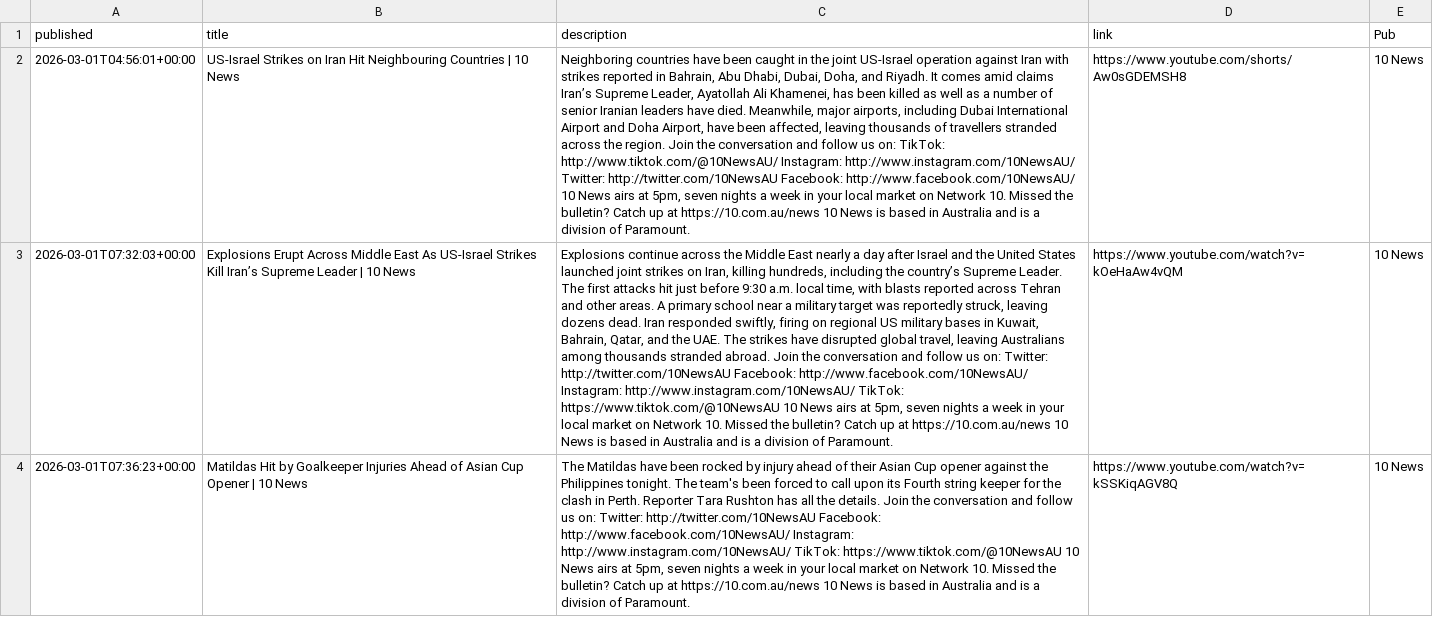
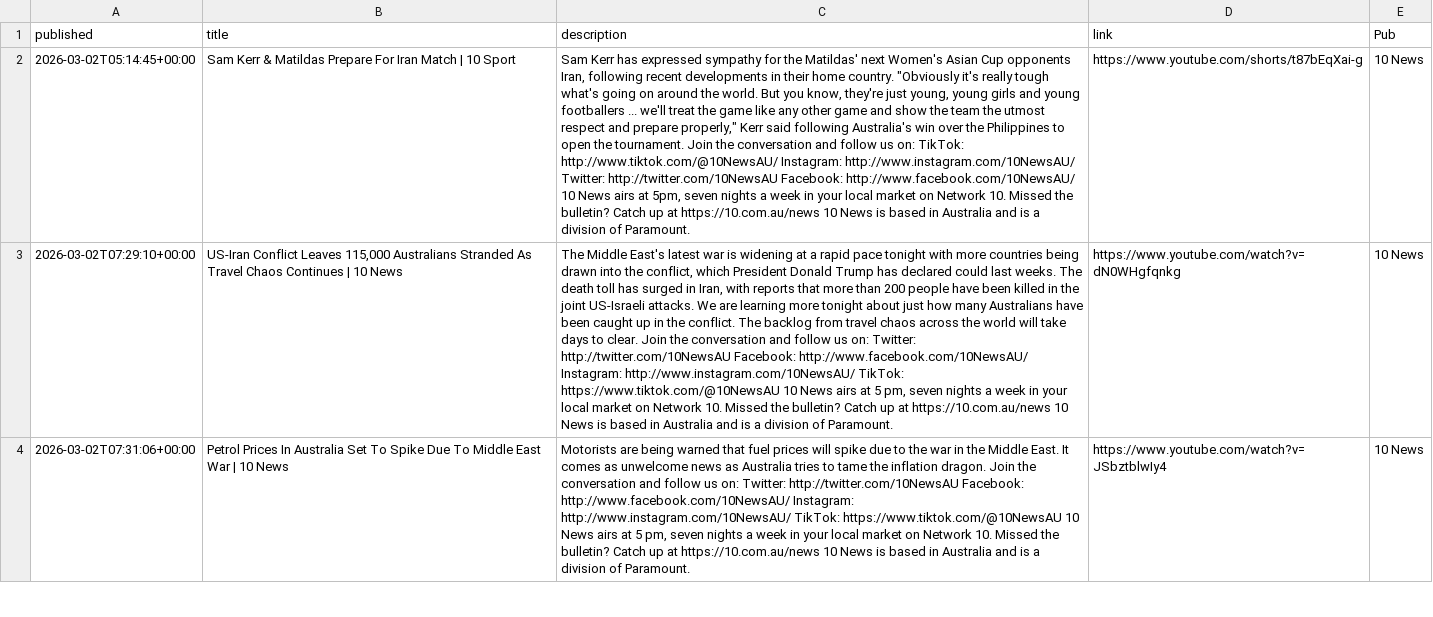
Before and after one commit to joshnicholas/collect-clips, a CSV file: data/10 News.csv, drawn as a sheet; only a part is shown; the diff covers the shown part only; the diff names each change by its address in the sheet, - before the commit and + after, or states it on an @@ line.

```diff
--- a/data/10 News.csv
+++ b/data/10 News.csv
-A2 (published): 2026-03-01T04:56:01+00:00
+A2 (published): 2026-03-02T05:14:45+00:00
-B2 (title): US-Israel Strikes on Iran Hit Neighbouring Countries | 10 News
+B2 (title): Sam Kerr & Matildas Prepare For Iran Match | 10 Sport
-C2 (description): Neighboring countries have been caught in the joint US-Israel operation against Iran with strikes reported in Bahrain, Abu Dhabi, Dubai, Doha, and Riyadh. It comes amid claims Iran’s Supreme Leader, Ayatollah Ali Khamenei, has been killed as well as a number of senior Iranian leaders have died. Meanwhile, major airports, including Dubai International Airport and Doha Airport, have been affected, leaving thousands of travellers stranded across the region. Join the…
+C2 (description): Sam Kerr has expressed sympathy for the Matildas' next Women's Asian Cup opponents Iran, following recent developments in their home country. "Obviously it's really tough what's going on around the world. But you know, they're just young, young girls and young footballers ... we'll treat the game like any other game and show the team the utmost respect and prepare properly," Kerr said following Australia's win over the Philippines to open the tournament. Join the…
-D2 (link): https://www.youtube.com/shorts/Aw0sGDEMSH8
+D2 (link): https://www.youtube.com/shorts/t87bEqXai-g
-A3 (published): 2026-03-01T07:32:03+00:00
+A3 (published): 2026-03-02T07:29:10+00:00
-B3 (title): Explosions Erupt Across Middle East As US-Israel Strikes Kill Iran’s Supreme Leader | 10…
+B3 (title): US-Iran Conflict Leaves 115,000 Australians Stranded As Travel Chaos Continues | 10…
-C3 (description): Explosions continue across the Middle East nearly a day after Israel and the United States launched joint strikes on Iran, killing hundreds, including the country’s Supreme Leader. The first attacks hit just before 9:30 a.m. local time, with blasts reported across Tehran and other areas. A primary school near a military target was reportedly struck, leaving dozens dead. Iran responded swiftly, firing on regional US military bases in Kuwait, Bahrain, Qatar, and the UAE. The strikes have disrupted global travel, leaving Australians among thousands stranded abroad. Join the conversation and follow us on: Twitter: http://twitter.com/10NewsAU Facebook: http://www.facebook.com/10NewsAU/ Instagram: http://www.instagram.com/10NewsAU/ TikTok: https://www.tiktok.com/@10NewsAU 10 News airs at 5pm, seven nights…
+C3 (description): The Middle East's latest war is widening at a rapid pace tonight with more countries being drawn into the conflict, which President Donald Trump has declared could last weeks. The death toll has surged in Iran, with reports that more than 200 people have been killed in the joint US-Israeli attacks. We are learning more tonight about just how many Australians have been caught up in the conflict. The backlog from travel chaos across the world will take days to clear. Join the conversation and follow us on: Twitter: http://twitter.com/10NewsAU Facebook: http://www.facebook.com/10NewsAU/ Instagram: http://www.instagram.com/10NewsAU/ TikTok: https://www.tiktok.com/@10NewsAU 10 News airs at 5 pm, seven nights…
-D3 (link): https://www.youtube.com/watch?v=kOeHaAw4vQM
+D3 (link): https://www.youtube.com/watch?v=dN0WHgfqnkg
-A4 (published): 2026-03-01T07:36:23+00:00
+A4 (published): 2026-03-02T07:31:06+00:00
-B4 (title): Matildas Hit by Goalkeeper Injuries Ahead of Asian Cup Opener | 10…
+B4 (title): Petrol Prices In Australia Set To Spike Due To Middle East War | 10…
-C4 (description): The Matildas have been rocked by injury ahead of their Asian Cup opener against the Philippines tonight. The team's been forced to call upon its Fourth string keeper for the clash in Perth. Reporter Tara Rushton has all the details. Join the conversation and follow us on: Twitter: http://twitter.com/10NewsAU Facebook: http://www.facebook.com/10NewsAU/ Instagram: http://www.instagram.com/10NewsAU/ TikTok: https://www.tiktok.com/@10NewsAU 10 News airs at 5pm, seven nights…
+C4 (description): Motorists are being warned that fuel prices will spike due to the war in the Middle East. It comes as unwelcome news as Australia tries to tame the inflation dragon. Join the conversation and follow us on: Twitter: http://twitter.com/10NewsAU Facebook: http://www.facebook.com/10NewsAU/ Instagram: http://www.instagram.com/10NewsAU/ TikTok: https://www.tiktok.com/@10NewsAU 10 News airs at 5 pm, seven nights…
-D4 (link): https://www.youtube.com/watch?v=kSSKiqAGV8Q
+D4 (link): https://www.youtube.com/watch?v=JSbztblwIy4
```
Also changed, not shown: 3 added rows, 3 removed rows and 36 edited cells elsewhere in this file, data/7News.csv, data/9News.csv, 3 other files.
